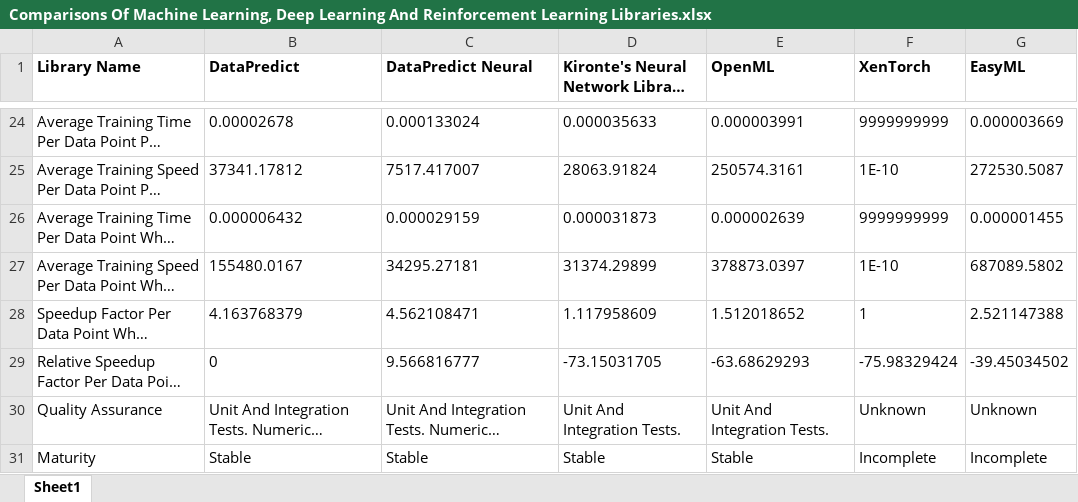
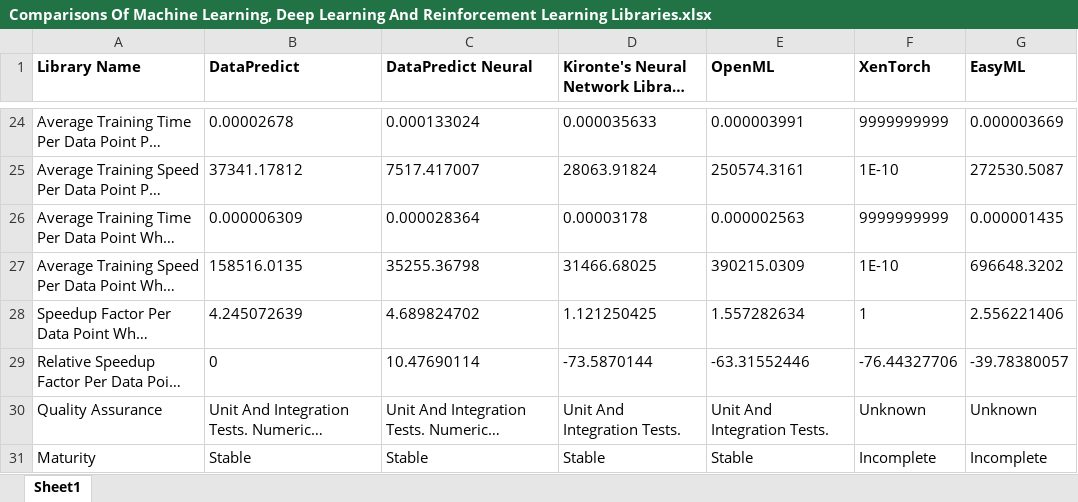
Before and after one commit to AqwamCreates/Software-Libraries-Comparisons, an Excel workbook: Comparisons Of Machine Learning, Deep Learning And Reinforcement Learning Libraries.xlsx, sheet Sheet1, drawn as a sheet; only a part is shown, gaps mark what is left out; long unchanged cells end in …; values as stored, in another font and other column widths than the file's, no borders; the diff names each change by its address in the sheet, - before the commit and + after, or states it on an @@ line.

```diff
--- a/Comparisons Of Machine Learning, Deep Learning And Reinforcement Learning Libraries.xlsx (sheet Sheet1)
+++ b/Comparisons Of Machine Learning, Deep Learning And Reinforcement Learning Libraries.xlsx (sheet Sheet1)
-B26 (DataPredict): 0.000006432
+B26 (DataPredict): 0.000006309
-C26 (DataPredict Neural): 0.000029159
+C26 (DataPredict Neural): 0.000028364
-D26: 0.000031873
+D26: 0.00003178
-E26 (OpenML): 0.000002639
+E26 (OpenML): 0.000002563
-G26 (EasyML): 0.000001455
+G26 (EasyML): 0.000001435
-B27 (DataPredict): 155480.0167
+B27 (DataPredict): 158516.0135
-C27 (DataPredict Neural): 34295.27181
+C27 (DataPredict Neural): 35255.36798
-D27: 31374.29899
+D27: 31466.68025
-E27 (OpenML): 378873.0397
+E27 (OpenML): 390215.0309
-G27 (EasyML): 687089.5802
+G27 (EasyML): 696648.3202
-B28 (DataPredict): 4.163768379
+B28 (DataPredict): 4.245072639
-C28 (DataPredict Neural): 4.562108471
+C28 (DataPredict Neural): 4.689824702
-D28: 1.117958609
+D28: 1.121250425
-E28 (OpenML): 1.512018652
+E28 (OpenML): 1.557282634
-G28 (EasyML): 2.521147388
+G28 (EasyML): 2.556221406
-C29 (DataPredict Neural): 9.566816777
+C29 (DataPredict Neural): 10.47690114
-D29: -73.15031705
+D29: -73.5870144
-E29 (OpenML): -63.68629293
+E29 (OpenML): -63.31552446
-F29 (XenTorch): -75.98329424
+F29 (XenTorch): -76.44327706
-G29 (EasyML): -39.45034502
+G29 (EasyML): -39.78380057
```
Also changed, not shown: 1 other file.
